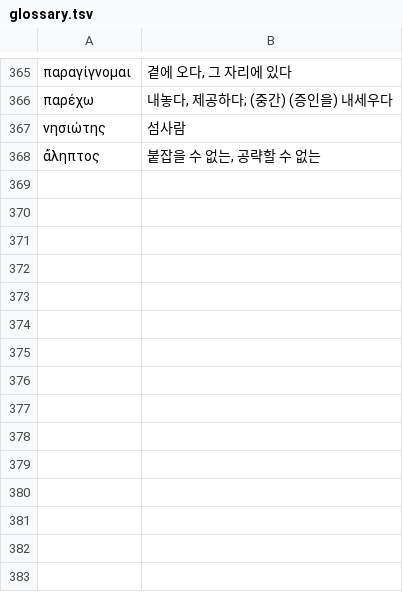
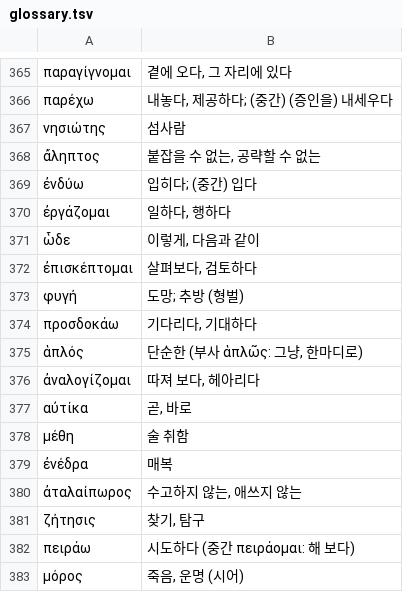
Before and after one commit to allkeybeadeath/Greek, a TSV file: units-src/glossary.tsv, drawn as a sheet; only a part is shown, gaps mark what is left out.

```diff
--- a/units-src/glossary.tsv
+++ b/units-src/glossary.tsv
@@ -368 +368,16 @@
 ἄληπτος	붙잡을 수 없는, 공략할 수 없는
+ἐνδύω	입히다; (중간) 입다
+ἐργάζομαι	일하다, 행하다
+ὧδε	이렇게, 다음과 같이
+ἐπισκέπτομαι	살펴보다, 검토하다
+φυγή	도망; 추방 (형벌)
+προσδοκάω	기다리다, 기대하다
+ἁπλός	단순한 (부사 ἁπλῶς: 그냥, 한마디로)
+ἀναλογίζομαι	따져 보다, 헤아리다
+αὐτίκα	곧, 바로
+μέθη	술 취함
+ἐνέδρα	매복
+ἀταλαίπωρος	수고하지 않는, 애쓰지 않는
+ζήτησις	찾기, 탐구
+πειράω	시도하다 (중간 πειράομαι: 해 보다)
+μόρος	죽음, 운명 (시어)
```
Also changed, not shown: 5 other files.
